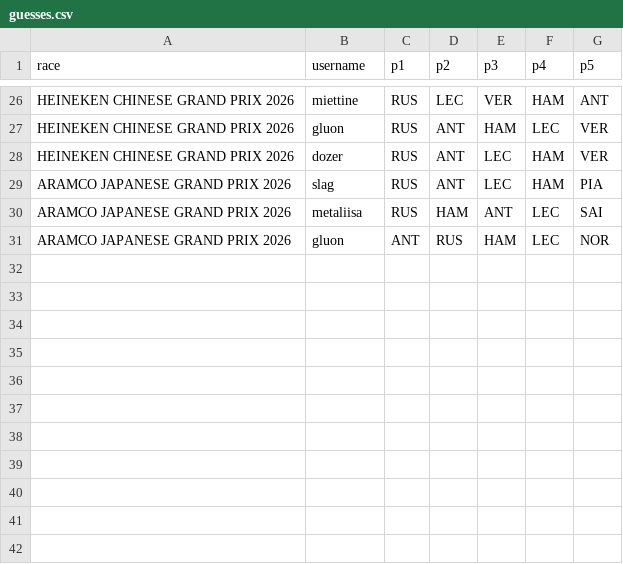
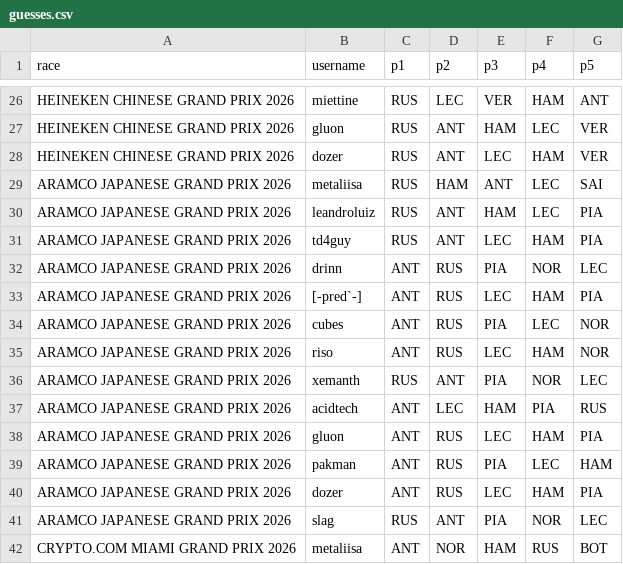
Before and after one commit to vascocosta/wbc, a CSV file: data/guesses.csv, drawn as a sheet; only a part is shown, gaps mark what is left out.

```diff
--- a/data/guesses.csv
+++ b/data/guesses.csv
@@ -28,4 +28,15 @@ HEINEKEN CHINESE GRAND PRIX 2026,gluon,RUS,ANT,HAM,LEC,VER
 HEINEKEN CHINESE GRAND PRIX 2026,dozer,RUS,ANT,LEC,HAM,VER
-ARAMCO JAPANESE GRAND PRIX 2026,slag,RUS,ANT,LEC,HAM,PIA
 ARAMCO JAPANESE GRAND PRIX 2026,metaliisa,RUS,HAM,ANT,LEC,SAI
-ARAMCO JAPANESE GRAND PRIX 2026,gluon,ANT,RUS,HAM,LEC,NOR
+ARAMCO JAPANESE GRAND PRIX 2026,leandroluiz,RUS,ANT,HAM,LEC,PIA
+ARAMCO JAPANESE GRAND PRIX 2026,td4guy,RUS,ANT,LEC,HAM,PIA
+ARAMCO JAPANESE GRAND PRIX 2026,drinn,ANT,RUS,PIA,NOR,LEC
+ARAMCO JAPANESE GRAND PRIX 2026,[-pred`-],ANT,RUS,LEC,HAM,PIA
+ARAMCO JAPANESE GRAND PRIX 2026,cubes,ANT,RUS,PIA,LEC,NOR
+ARAMCO JAPANESE GRAND PRIX 2026,riso,ANT,RUS,LEC,HAM,NOR
+ARAMCO JAPANESE GRAND PRIX 2026,xemanth,RUS,ANT,PIA,NOR,LEC
+ARAMCO JAPANESE GRAND PRIX 2026,acidtech,ANT,LEC,HAM,PIA,RUS
+ARAMCO JAPANESE GRAND PRIX 2026,gluon,ANT,RUS,LEC,HAM,PIA
+ARAMCO JAPANESE GRAND PRIX 2026,pakman,ANT,RUS,PIA,LEC,HAM
+ARAMCO JAPANESE GRAND PRIX 2026,dozer,ANT,RUS,LEC,HAM,PIA
+ARAMCO JAPANESE GRAND PRIX 2026,slag,RUS,ANT,PIA,NOR,LEC
+CRYPTO.COM MIAMI GRAND PRIX 2026,metaliisa,ANT,NOR,HAM,RUS,BOT
```
Also changed, not shown: data/events.csv, 1 other file.
